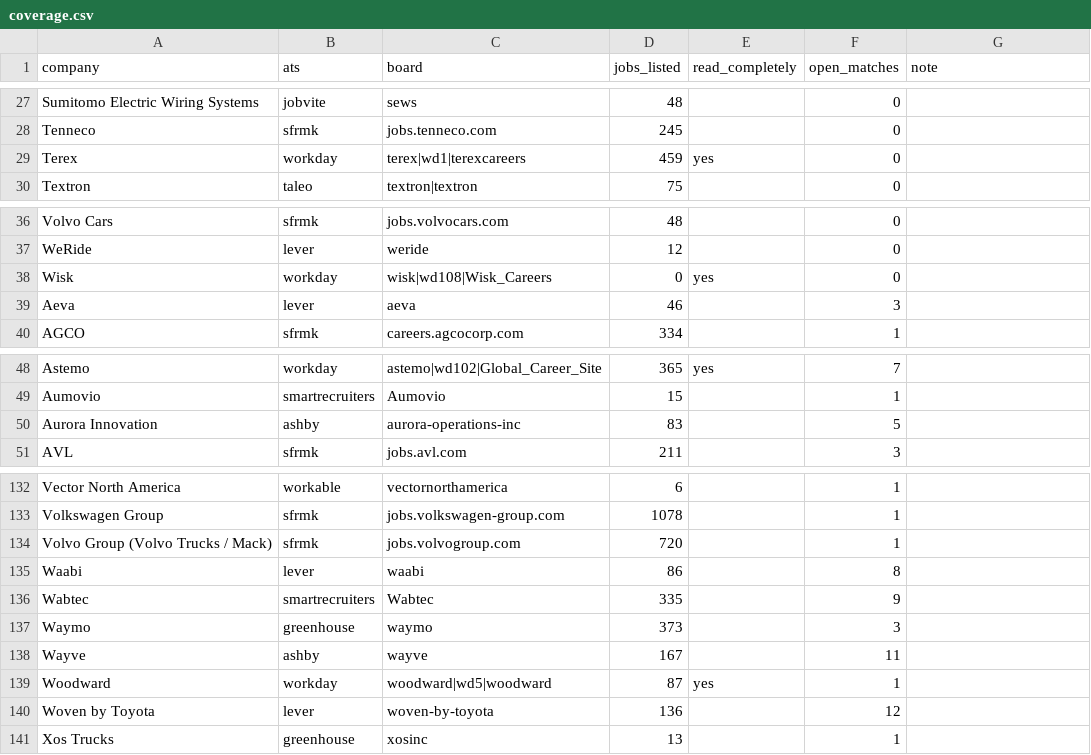
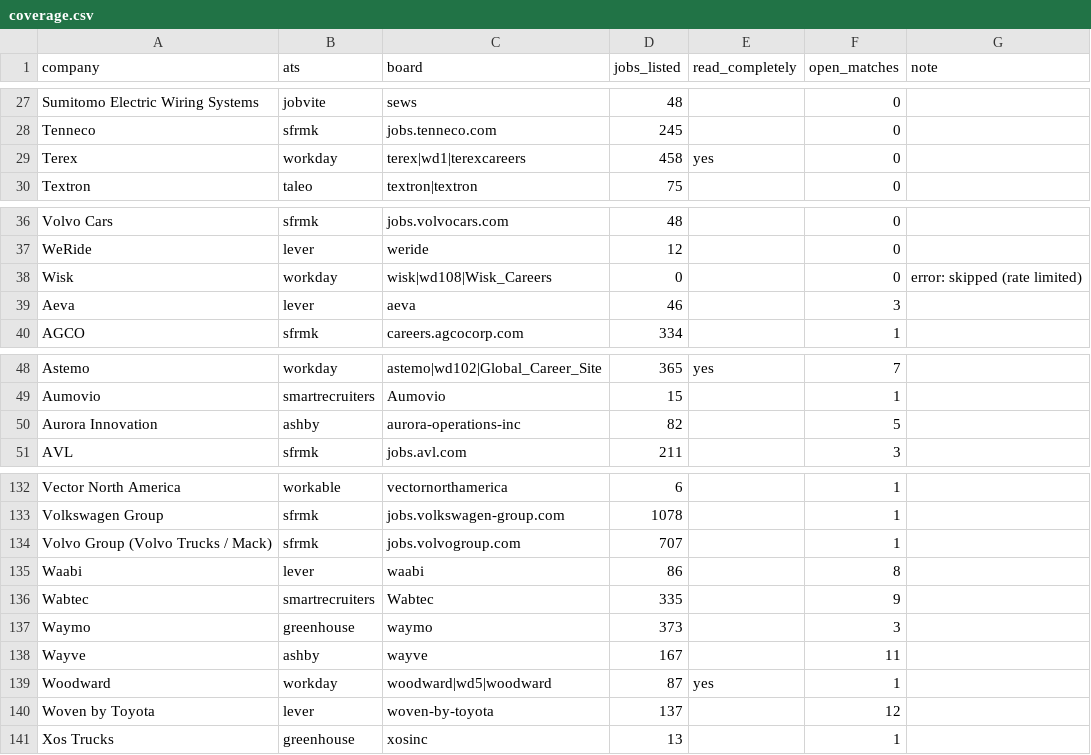
Before and after one commit to chandrakodali/job-radar, a CSV file: data/automotive/coverage.csv, drawn as a sheet; only a part is shown, gaps mark what is left out; the diff covers the shown part only.

```diff
--- a/data/automotive/coverage.csv
+++ b/data/automotive/coverage.csv
@@ -28,3 +28,3 @@ Sumitomo Electric Wiring Systems,jobvite,sews,48,,0,
 Tenneco,sfrmk,jobs.tenneco.com,245,,0,
-Terex,workday,terex|wd1|terexcareers,459,yes,0,
+Terex,workday,terex|wd1|terexcareers,458,yes,0,
 Textron,taleo,textron|textron,75,,0,
@@ -37,3 +37,3 @@ Volvo Cars,sfrmk,jobs.volvocars.com,48,,0,
 WeRide,lever,weride,12,,0,
-Wisk,workday,wisk|wd108|Wisk_Careers,0,yes,0,
+Wisk,workday,wisk|wd108|Wisk_Careers,0,,0,error: skipped (rate limited)
 Aeva,lever,aeva,46,,3,
@@ -49,3 +49,3 @@ Astemo,workday,astemo|wd102|Global_Career_Site,365,yes,7,
 Aumovio,smartrecruiters,Aumovio,15,,1,
-Aurora Innovation,ashby,aurora-operations-inc,83,,5,
+Aurora Innovation,ashby,aurora-operations-inc,82,,5,
 AVL,sfrmk,jobs.avl.com,211,,3,
@@ -133,3 +133,3 @@ Vector North America,workable,vectornorthamerica,6,,1,
 Volkswagen Group,sfrmk,jobs.volkswagen-group.com,1078,,1,
-Volvo Group (Volvo Trucks / Mack),sfrmk,jobs.volvogroup.com,720,,1,
+Volvo Group (Volvo Trucks / Mack),sfrmk,jobs.volvogroup.com,707,,1,
 Waabi,lever,waabi,86,,8,
@@ -139,3 +139,3 @@ Wayve,ashby,wayve,167,,11,
 Woodward,workday,woodward|wd5|woodward,87,yes,1,
-Woven by Toyota,lever,woven-by-toyota,136,,12,
+Woven by Toyota,lever,woven-by-toyota,137,,12,
 Xos Trucks,greenhouse,xosinc,13,,1,
```
Also changed, not shown: 27 edited cells elsewhere in this file, 6 other files.
